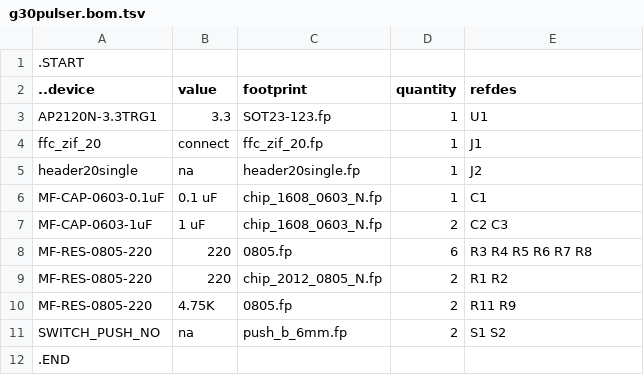
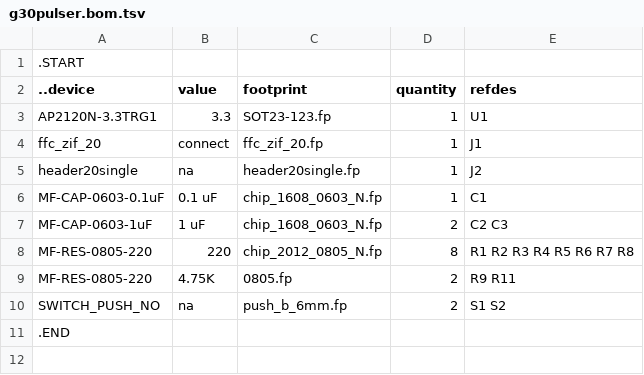
Before and after one commit to kanzure/culture_shock, a TSV file: g30pulser.bom.tsv, drawn as a sheet.

```diff
--- a/g30pulser.bom.tsv
+++ b/g30pulser.bom.tsv
@@ -7,5 +7,4 @@ MF-CAP-0603-0.1uF	0.1 uF	chip_1608_0603_N.fp	1	C1
 MF-CAP-0603-1uF	1 uF	chip_1608_0603_N.fp	2	C2 C3
-MF-RES-0805-220	220	0805.fp	6	R3 R4 R5 R6 R7 R8
-MF-RES-0805-220	220	chip_2012_0805_N.fp	2	R1 R2
-MF-RES-0805-220	4.75K	0805.fp	2	R11 R9
+MF-RES-0805-220	220	chip_2012_0805_N.fp	8	R1 R2 R3 R4 R5 R6 R7 R8
+MF-RES-0805-220	4.75K	0805.fp	2	R9 R11
 SWITCH_PUSH_NO	na	push_b_6mm.fp	2	S1 S2
```
Also changed, not shown: 6 other files.
